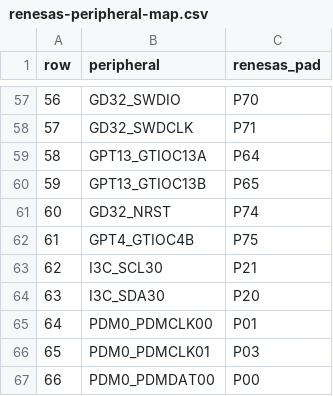
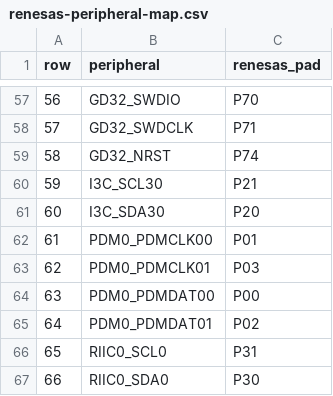
Before and after one commit to alplabai/alp-sdk, a CSV file: metadata/e1m_modules/v2n/renesas-peripheral-map.csv, drawn as a sheet; only a part is shown, gaps mark what is left out; the shorter side is filled out with more unchanged rows; removed rows and columns are numbered as before the commit, all else as after; the diff names each change by its address in the sheet, - before the commit and + after, or states it on an @@ line.

Commit message:
feat(v2n): remove all PWM rows from Renesas; PWM is GD32-only
Per maintainer decision (2026-05-12 follow-on to the SWD-pad
resolution), the Renesas side drives ZERO E1M PWM channels.  All
eight PWMs go via the GD32 IO MCU exclusively; the earlier
"either GD32 or Renesas, picked SoM-wide via resistor strap"
cross-source design collapses to a single GD32-only path.

* metadata/e1m_modules/v2n/renesas-peripheral-map.{tsv,csv}: drop
  three rows --
    GPT13_GTIOC13A  P64   (was E1M PWM0 Renesas-side)
    GPT13_GTIOC13B  P65   (was E1M PWM1 Renesas-side)
    GPT4_GTIOC4B    P75   (was E1M PWM5 Renesas-side)
  CSV renumbered cleanly (1..143).  Row count 146 -> 143.  The
  GD32-side map (gd32-io-mcu-map.tsv) is unchanged: E1M PWM0..PWM7
  -> GD32 PA11 / PB1 / PB14 / PC5 / PC10 / PC11 / PC12 / PD0.

* metadata/e1m_modules/v2n/README.md: split-of-ownership prose
  flipped -- Renesas no longer "owns a subset of the eight PWM
  channels"; GD32 owns all eight.

* metadata/e1m_modules/v2n/CHANGELOG.md (r1 entry): new bullet
  states all PWMs are GD32-driven; SWD-bullet drops the now-stale
  "PWM2+3 stay GD32-driven via resistor strap" commentary; P75
  bullet flips from "PWM5 stays on Renesas" to "unassigned on
  Renesas".

* CHANGELOG.md (top-level Decided block, 2026-05-12): new lead
  bullet "All E1M PWM channels are GD32-driven; Renesas drives no
  PWMs".  Resistor-strap discussion in earlier (2026-05-11) entries
  remains as historical record but is no longer applicable.

* scripts/check_pin_conflicts.py: ALLOWLIST comment refreshed to
  reflect zero dual-source pads on V2N.  The dict stays empty
  (no entries needed any more).

* examples/v2n-pwm-fan-control/src/main.c: header comment flips
  from "two of the eight PWMs (PWM6/PWM7) are GD32-side" to "all
  eight PWMs (PWM0..PWM7) are GD32-driven".

Validators green:
* python3 scripts/check_pin_conflicts.py: all unique
* python3 scripts/validate_metadata.py: 0 failures
* python3 scripts/check_doxygen_coverage.py: 261/261 @brief

```diff
--- a/metadata/e1m_modules/v2n/renesas-peripheral-map.csv
+++ b/metadata/e1m_modules/v2n/renesas-peripheral-map.csv
-row 59: 58 | GPT13_GTIOC13A | P64
-row 60: 59 | GPT13_GTIOC13B | P65
@@ column A (row) renumbered from row 59 down @@
-row 62: 61 | GPT4_GTIOC4B | P75
```
Also changed, not shown: metadata/e1m_modules/v2n/renesas-peripheral-map.tsv, 5 other files.
